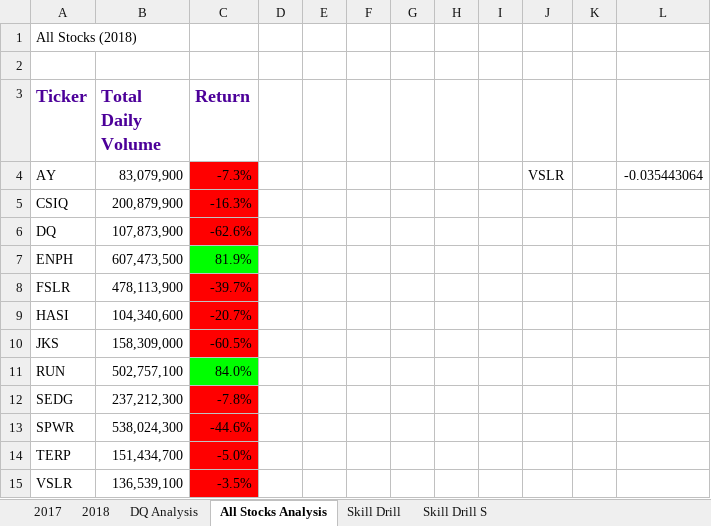
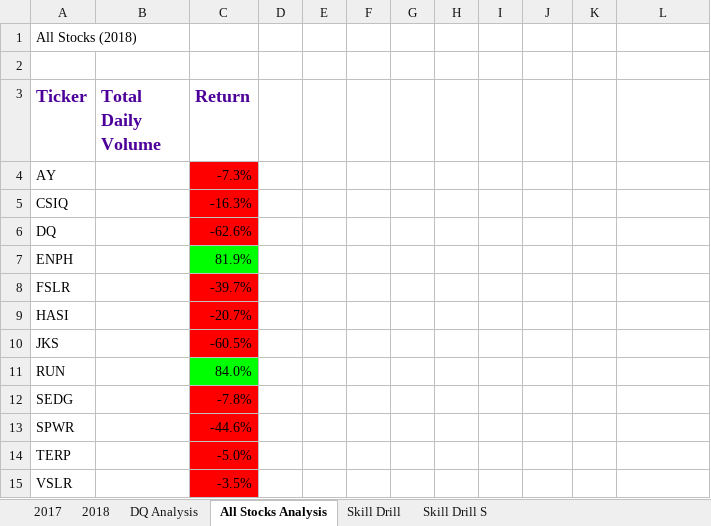
Before and after one commit to Isabel-gt/stock-analysis, an Excel workbook: VBA_Challenge.xlsm.xlsm, sheet All Stocks Analysis, drawn as a sheet; values as stored, in another font and other column widths than the file's, no borders; charts and pictures not drawn; the diff names each change by its address in the sheet, - before the commit and + after, or states it on an @@ line.

Commit message:
Add files via upload
Updated final VBA_Challenge file

```diff
--- a/VBA_Challenge.xlsm.xlsm (sheet All Stocks Analysis)
+++ b/VBA_Challenge.xlsm.xlsm (sheet All Stocks Analysis)
-B4 (Total Daily Volume): 83,079,900
+B4 (Total Daily Volume): (empty)
-J4: VSLR
+J4: (empty)
-L4: -0.035443064
+L4: (empty)
-B5 (Total Daily Volume): 200,879,900
+B5 (Total Daily Volume): (empty)
-B6 (Total Daily Volume): 107,873,900
+B6 (Total Daily Volume): (empty)
-B7 (Total Daily Volume): 607,473,500
+B7 (Total Daily Volume): (empty)
-B8 (Total Daily Volume): 478,113,900
+B8 (Total Daily Volume): (empty)
-B9 (Total Daily Volume): 104,340,600
+B9 (Total Daily Volume): (empty)
-B10 (Total Daily Volume): 158,309,000
+B10 (Total Daily Volume): (empty)
-B11 (Total Daily Volume): 502,757,100
+B11 (Total Daily Volume): (empty)
-B12 (Total Daily Volume): 237,212,300
+B12 (Total Daily Volume): (empty)
-B13 (Total Daily Volume): 538,024,300
+B13 (Total Daily Volume): (empty)
-B14 (Total Daily Volume): 151,434,700
+B14 (Total Daily Volume): (empty)
-B15 (Total Daily Volume): 136,539,100
+B15 (Total Daily Volume): (empty)
```
